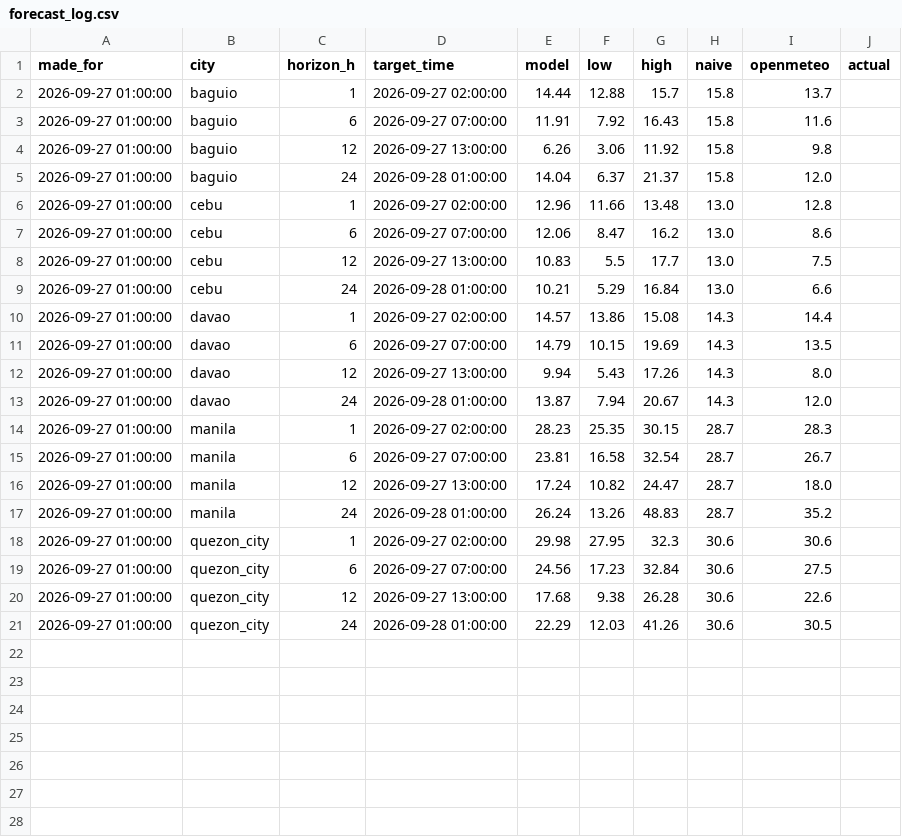
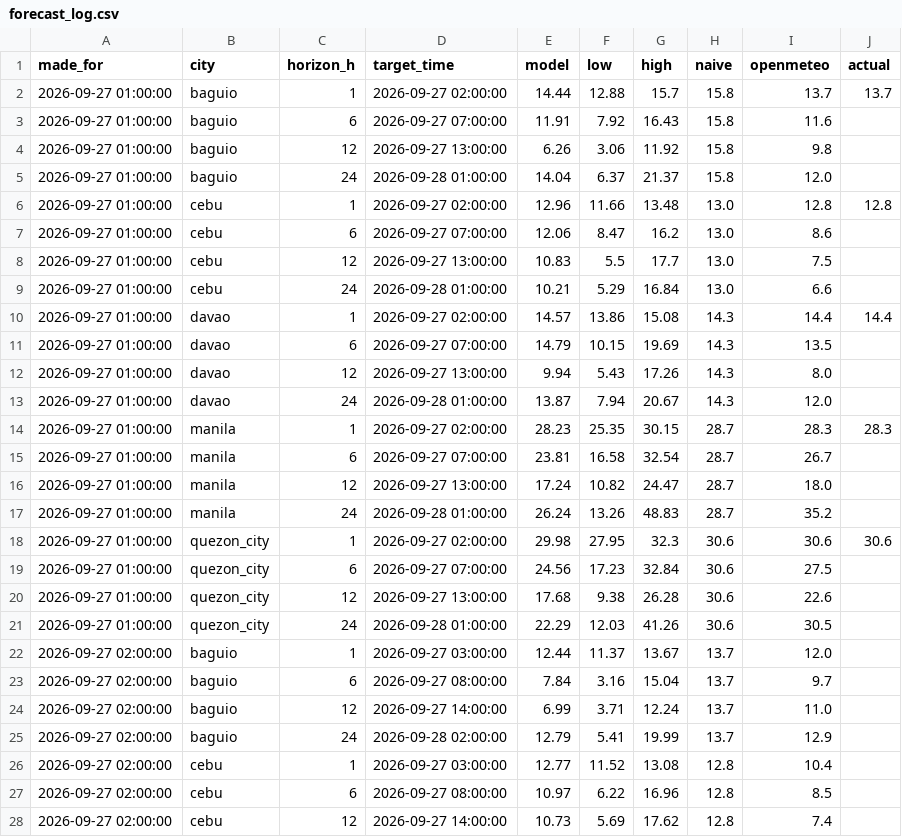
Before and after one commit to Zeref538/hangin, a CSV file: data/forecast_log.csv, drawn as a sheet; only a part is shown; the diff covers the shown part only.

```diff
--- a/data/forecast_log.csv
+++ b/data/forecast_log.csv
@@ -1,3 +1,3 @@
 made_for,city,horizon_h,target_time,model,low,high,naive,openmeteo,actual
-2026-09-27 01:00:00,baguio,1,2026-09-27 02:00:00,14.44,12.88,15.7,15.8,13.7,
+2026-09-27 01:00:00,baguio,1,2026-09-27 02:00:00,14.44,12.88,15.7,15.8,13.7,13.7
 2026-09-27 01:00:00,baguio,6,2026-09-27 07:00:00,11.91,7.92,16.43,15.8,11.6,
@@ -5,3 +5,3 @@ made_for,city,horizon_h,target_time,model,low,high,naive,openmeteo,actual
 2026-09-27 01:00:00,baguio,24,2026-09-28 01:00:00,14.04,6.37,21.37,15.8,12.0,
-2026-09-27 01:00:00,cebu,1,2026-09-27 02:00:00,12.96,11.66,13.48,13.0,12.8,
+2026-09-27 01:00:00,cebu,1,2026-09-27 02:00:00,12.96,11.66,13.48,13.0,12.8,12.8
 2026-09-27 01:00:00,cebu,6,2026-09-27 07:00:00,12.06,8.47,16.2,13.0,8.6,
@@ -9,3 +9,3 @@ made_for,city,horizon_h,target_time,model,low,high,naive,openmeteo,actual
 2026-09-27 01:00:00,cebu,24,2026-09-28 01:00:00,10.21,5.29,16.84,13.0,6.6,
-2026-09-27 01:00:00,davao,1,2026-09-27 02:00:00,14.57,13.86,15.08,14.3,14.4,
+2026-09-27 01:00:00,davao,1,2026-09-27 02:00:00,14.57,13.86,15.08,14.3,14.4,14.4
 2026-09-27 01:00:00,davao,6,2026-09-27 07:00:00,14.79,10.15,19.69,14.3,13.5,
@@ -13,3 +13,3 @@ made_for,city,horizon_h,target_time,model,low,high,naive,openmeteo,actual
 2026-09-27 01:00:00,davao,24,2026-09-28 01:00:00,13.87,7.94,20.67,14.3,12.0,
-2026-09-27 01:00:00,manila,1,2026-09-27 02:00:00,28.23,25.35,30.15,28.7,28.3,
+2026-09-27 01:00:00,manila,1,2026-09-27 02:00:00,28.23,25.35,30.15,28.7,28.3,28.3
 2026-09-27 01:00:00,manila,6,2026-09-27 07:00:00,23.81,16.58,32.54,28.7,26.7,
@@ -17,3 +17,3 @@ made_for,city,horizon_h,target_time,model,low,high,naive,openmeteo,actual
 2026-09-27 01:00:00,manila,24,2026-09-28 01:00:00,26.24,13.26,48.83,28.7,35.2,
-2026-09-27 01:00:00,quezon_city,1,2026-09-27 02:00:00,29.98,27.95,32.3,30.6,30.6,
+2026-09-27 01:00:00,quezon_city,1,2026-09-27 02:00:00,29.98,27.95,32.3,30.6,30.6,30.6
 2026-09-27 01:00:00,quezon_city,6,2026-09-27 07:00:00,24.56,17.23,32.84,30.6,27.5,
@@ -21 +21,8 @@ made_for,city,horizon_h,target_time,model,low,high,naive,openmeteo,actual
 2026-09-27 01:00:00,quezon_city,24,2026-09-28 01:00:00,22.29,12.03,41.26,30.6,30.5,
+2026-09-27 02:00:00,baguio,1,2026-09-27 03:00:00,12.44,11.37,13.67,13.7,12.0,
+2026-09-27 02:00:00,baguio,6,2026-09-27 08:00:00,7.84,3.16,15.04,13.7,9.7,
+2026-09-27 02:00:00,baguio,12,2026-09-27 14:00:00,6.99,3.71,12.24,13.7,11.0,
+2026-09-27 02:00:00,baguio,24,2026-09-28 02:00:00,12.79,5.41,19.99,13.7,12.9,
+2026-09-27 02:00:00,cebu,1,2026-09-27 03:00:00,12.77,11.52,13.08,12.8,10.4,
+2026-09-27 02:00:00,cebu,6,2026-09-27 08:00:00,10.97,6.22,16.96,12.8,8.5,
+2026-09-27 02:00:00,cebu,12,2026-09-27 14:00:00,10.73,5.69,17.62,12.8,7.4,
```
Also changed, not shown: 13 added rows elsewhere in this file, 1 other file.
